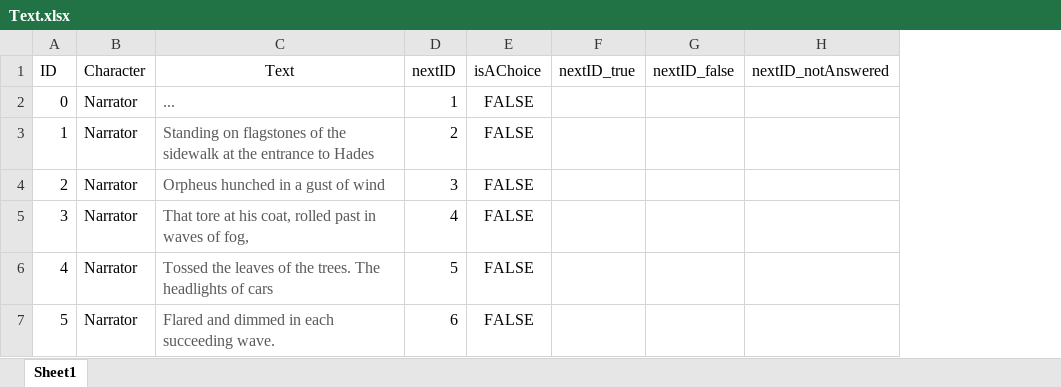
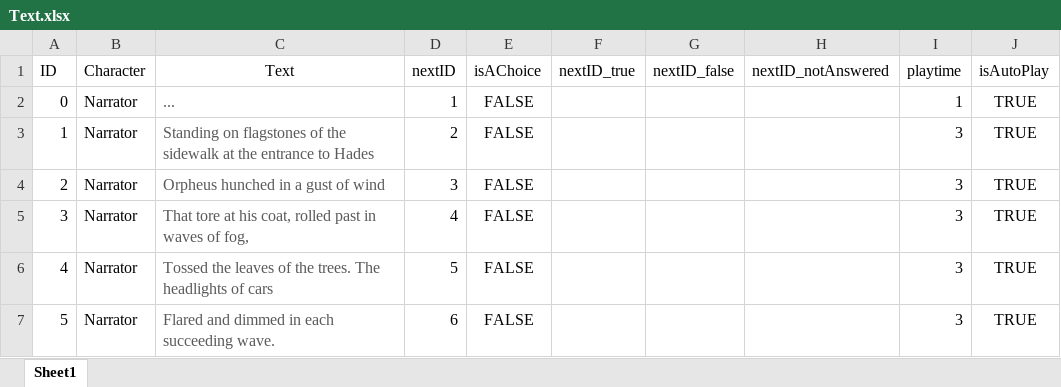
Before and after one commit to shangxintuoba/Orpheus, an Excel workbook: Assets/StreamingAssets/Text.xlsx, sheet Sheet1, drawn as a sheet; values as stored, in another font and other column widths than the file's, no borders; the diff names each change by its address in the sheet, - before the commit and + after, or states it on an @@ line.

Commit message:
AutoPlay and textTrigger

```diff
--- a/Assets/StreamingAssets/Text.xlsx (sheet Sheet1)
+++ b/Assets/StreamingAssets/Text.xlsx (sheet Sheet1)
+column I (playtime), rows 2-7: 1 | 3 | 3 | 3 | 3 | 3
+column J (isAutoPlay), rows 2-7: all TRUE
```
Also changed, not shown: 7 other files.
